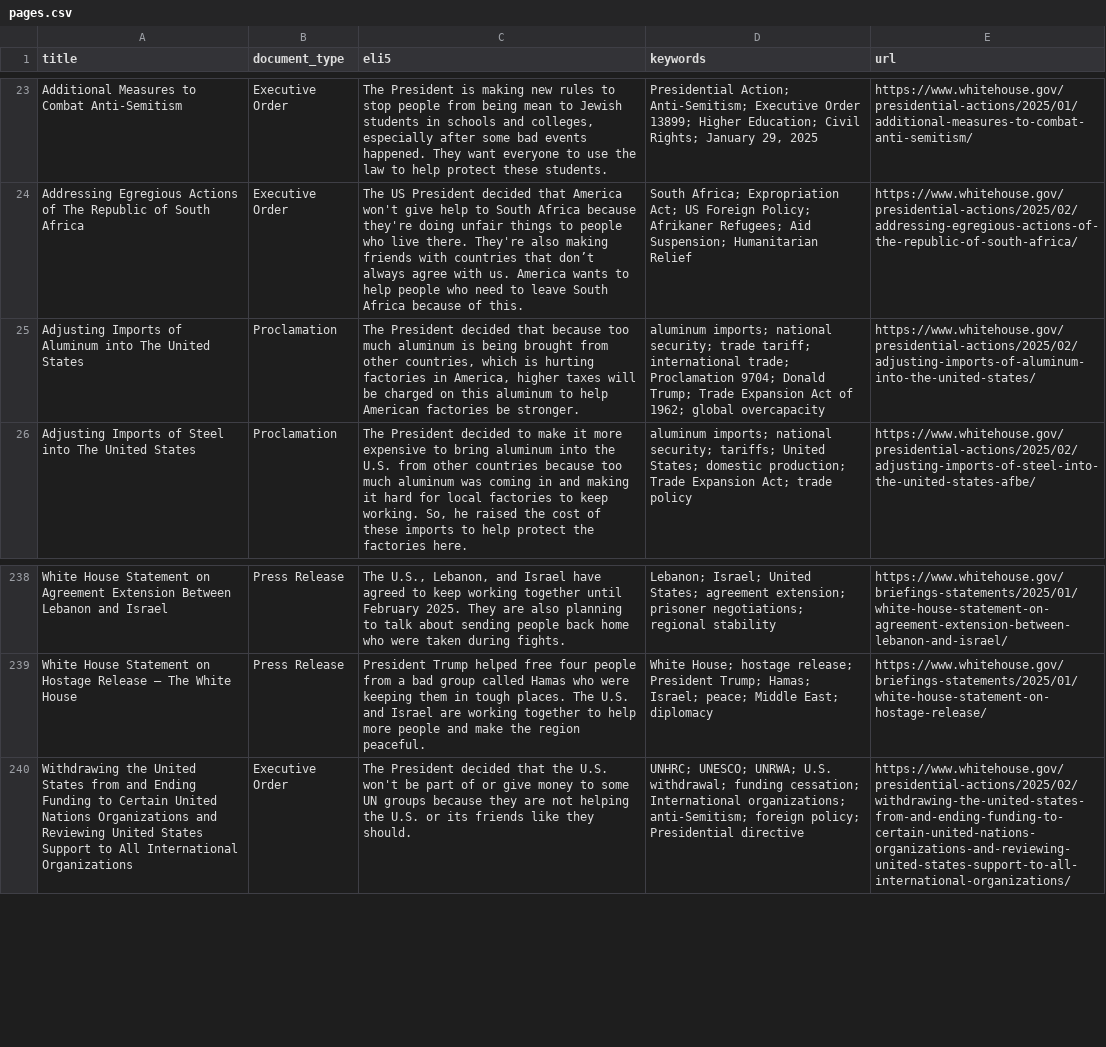
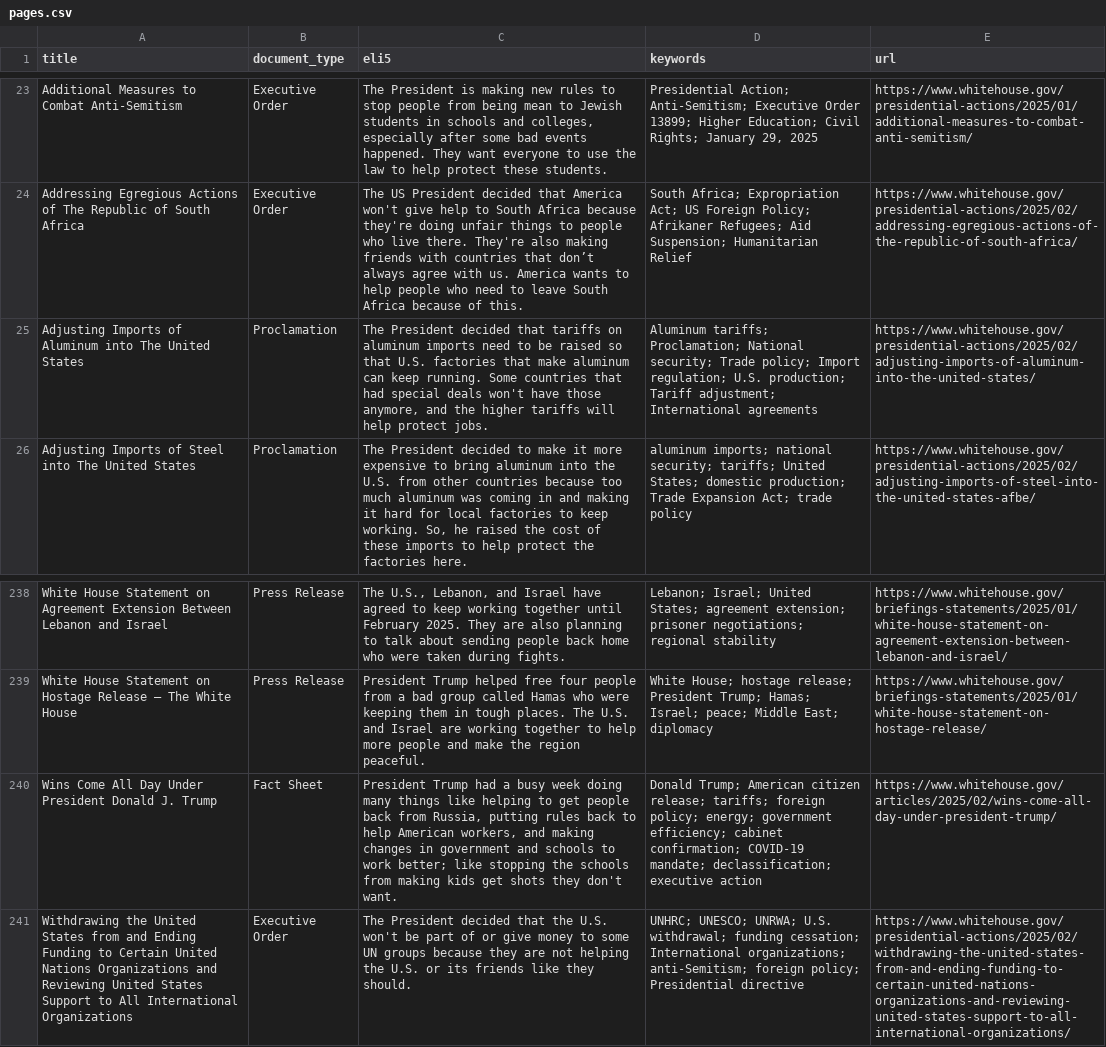
Before and after one commit to mjbommar/wh-pa, a CSV file: pages.csv, drawn as a sheet; only a part is shown, gaps mark what is left out; the diff names each change by its address in the sheet, - before the commit and + after, or states it on an @@ line.

```diff
--- a/pages.csv
+++ b/pages.csv
-C25 (eli5): …decided that because too much aluminum is being brought from other countries, which is hurting factories in America, higher taxes will be charged on this aluminum to help American factories be stronger.
+C25 (eli5): …decided that tariffs on aluminum imports need to be raised so that U.S. factories that make aluminum can keep running. Some countries that had special deals won't have those anymore, and the higher tariffs will help protect jobs.
-D25 (keywords): aluminum imports; national security; trade tariff; international trade; Proclamation 9704; Donald Trump; Trade Expansion Act of 1962; global overcapacity
+D25 (keywords): Aluminum tariffs; Proclamation; National security; Trade policy; Import regulation; U.S. production; Tariff adjustment; International agreements
+row 240: Wins Come All Day Under President Donald J. Trump | Fact Sheet | President Trump had a busy week doing many things like helping to get people back from Russia, putting rules back to help American workers, and making changes in government and schools to work better; like stopping the schools from making kids get shots they don't want. | Donald Trump; American citizen release; tariffs; foreign policy; energy; government efficiency; cabinet confirmation; COVID-19 mandate; declassification; executive action | https://www.whitehouse.gov/articles/2025/02/wins-come-all-day-under-president-trump/
```
Also changed, not shown: 6 other files.
